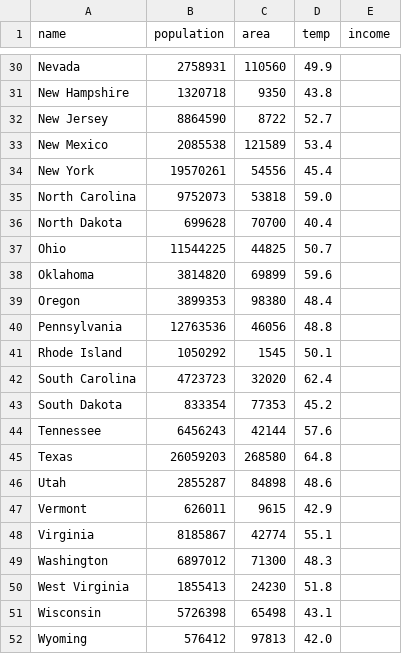
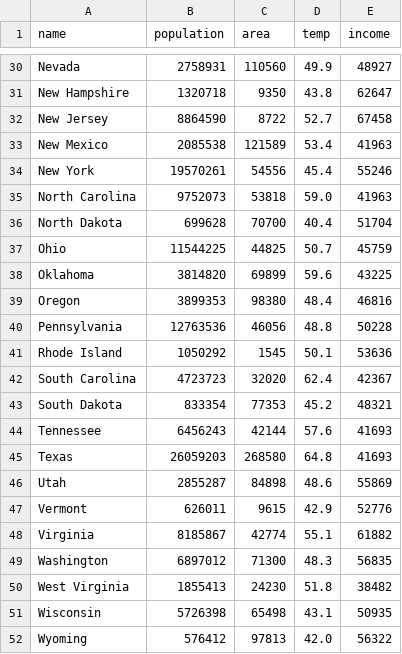
Before and after one commit to japes12345/final, a CSV file: states.csv, drawn as a sheet; only a part is shown, gaps mark what is left out; the diff covers the shown part only.

```diff
--- a/states.csv
+++ b/states.csv
@@ -30,23 +30,23 @@
-"Nevada","2758931","110560","49.9",""
-"New Hampshire","1320718","9350","43.8",""
-"New Jersey","8864590","8722","52.7",""
-"New Mexico","2085538","121589","53.4",""
-"New York","19570261","54556","45.4",""
-"North Carolina","9752073","53818","59.0",""
-"North Dakota","699628","70700","40.4",""
-"Ohio","11544225","44825","50.7",""
-"Oklahoma","3814820","69899","59.6",""
-"Oregon","3899353","98380","48.4",""
-"Pennsylvania","12763536","46056","48.8",""
-"Rhode Island","1050292","1545","50.1",""
-"South Carolina","4723723","32020","62.4",""
-"South Dakota","833354","77353","45.2",""
-"Tennessee","6456243","42144","57.6",""
-"Texas","26059203","268580","64.8",""
-"Utah","2855287","84898","48.6",""
-"Vermont","626011","9615","42.9",""
-"Virginia","8185867","42774","55.1",""
-"Washington","6897012","71300","48.3",""
-"West Virginia","1855413","24230","51.8",""
-"Wisconsin","5726398","65498","43.1",""
-"Wyoming","576412","97813","42.0",""
+"Nevada","2758931","110560","49.9","48927"
+"New Hampshire","1320718","9350","43.8","62647"
+"New Jersey","8864590","8722","52.7","67458"
+"New Mexico","2085538","121589","53.4","41963"
+"New York","19570261","54556","45.4","55246"
+"North Carolina","9752073","53818","59.0","41963"
+"North Dakota","699628","70700","40.4","51704"
+"Ohio","11544225","44825","50.7","45759"
+"Oklahoma","3814820","69899","59.6","43225"
+"Oregon","3899353","98380","48.4","46816"
+"Pennsylvania","12763536","46056","48.8","50228"
+"Rhode Island","1050292","1545","50.1","53636"
+"South Carolina","4723723","32020","62.4","42367"
+"South Dakota","833354","77353","45.2","48321"
+"Tennessee","6456243","42144","57.6","41693"
+"Texas","26059203","268580","64.8","41693"
+"Utah","2855287","84898","48.6","55869"
+"Vermont","626011","9615","42.9","52776"
+"Virginia","8185867","42774","55.1","61882"
+"Washington","6897012","71300","48.3","56835"
+"West Virginia","1855413","24230","51.8","38482"
+"Wisconsin","5726398","65498","43.1","50935"
+"Wyoming","576412","97813","42.0","56322"
```
Also changed, not shown: 27 edited cells elsewhere in this file.
